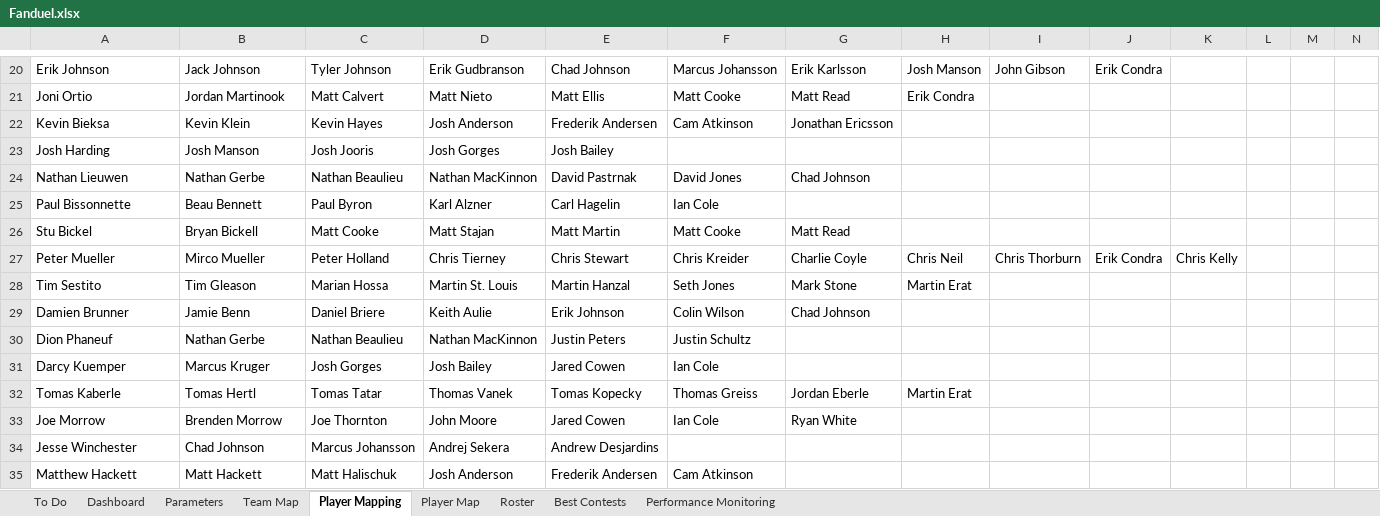
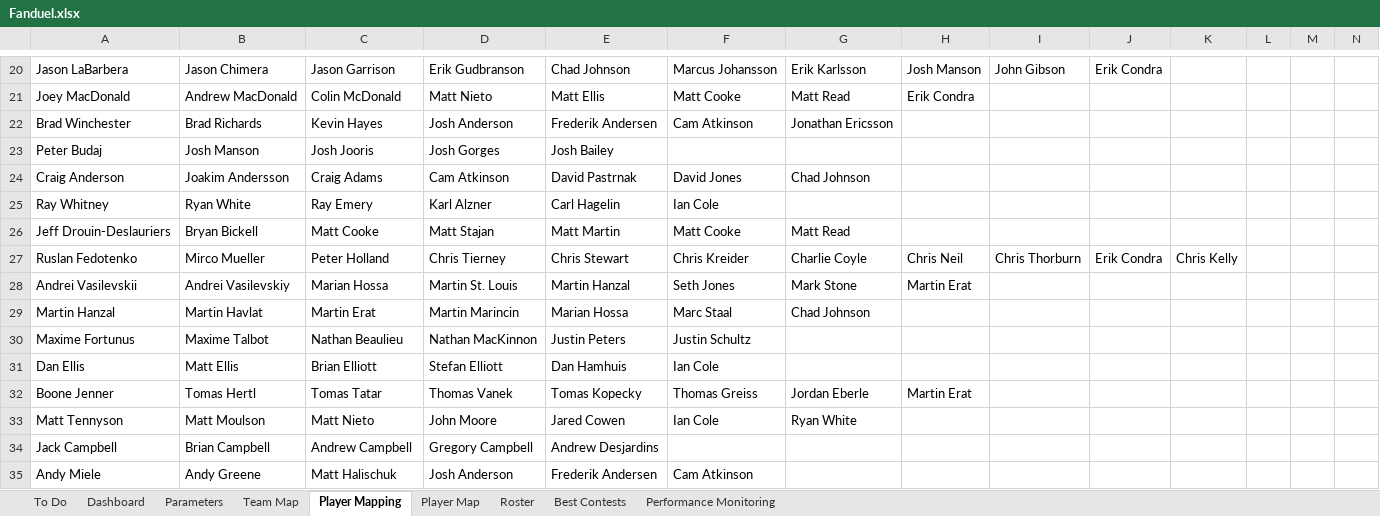
Before and after one commit to cole-maclean/fanduel, an Excel workbook: Fanduel.xlsx, sheet Player Mapping, drawn as a sheet; only a part is shown, gaps mark what is left out; values as stored, in another font and other column widths than the file's, no borders; removed rows and columns are numbered as before the commit, all else as after; rows hold the shown columns only; the diff covers the shown part only; the diff names each change by its address in the sheet, - before the commit and + after, or states it on an @@ line.

```diff
--- a/Fanduel.xlsx (sheet Player Mapping)
+++ b/Fanduel.xlsx (sheet Player Mapping)
-A20: Erik Johnson
+A20: Jason LaBarbera
-B20: Jack Johnson
+B20: Jason Chimera
-C20: Tyler Johnson
+C20: Jason Garrison
-A21: Joni Ortio
+A21: Joey MacDonald
-B21: Jordan Martinook
+B21: Andrew MacDonald
-C21: Matt Calvert
+C21: Colin McDonald
-A22: Kevin Bieksa
+A22: Brad Winchester
-B22: Kevin Klein
+B22: Brad Richards
-A23: Josh Harding
+A23: Peter Budaj
-row 24: Nathan Lieuwen | Nathan Gerbe | Nathan Beaulieu | Nathan MacKinnon | David Pastrnak | David Jones | Chad Johnson
+row 24: Craig Anderson | Joakim Andersson | Craig Adams | Cam Atkinson | David Pastrnak | David Jones | Chad Johnson
-A25: Paul Bissonnette
+A25: Ray Whitney
-B25: Beau Bennett
+B25: Ryan White
-C25: Paul Byron
+C25: Ray Emery
-A26: Stu Bickel
+A26: Jeff Drouin-Deslauriers
-A27: Peter Mueller
+A27: Ruslan Fedotenko
-A28: Tim Sestito
+A28: Andrei Vasilevskii
-B28: Tim Gleason
+B28: Andrei Vasilevskiy
-row 29: Damien Brunner | Jamie Benn | Daniel Briere | Keith Aulie | Erik Johnson | Colin Wilson | Chad Johnson
+row 29: Martin Hanzal | Martin Havlat | Martin Erat | Martin Marincin | Marian Hossa | Marc Staal | Chad Johnson
-A30: Dion Phaneuf
+A30: Maxime Fortunus
-B30: Nathan Gerbe
+B30: Maxime Talbot
-row 31: Darcy Kuemper | Marcus Kruger | Josh Gorges | Josh Bailey | Jared Cowen | Ian Cole
+row 31: Dan Ellis | Matt Ellis | Brian Elliott | Stefan Elliott | Dan Hamhuis | Ian Cole
-A32: Tomas Kaberle
+A32: Boone Jenner
-A33: Joe Morrow
+A33: Matt Tennyson
-B33: Brenden Morrow
+B33: Matt Moulson
-C33: Joe Thornton
+C33: Matt Nieto
-row 34: Jesse Winchester | Chad Johnson | Marcus Johansson | Andrej Sekera | Andrew Desjardins
+row 34: Jack Campbell | Brian Campbell | Andrew Campbell | Gregory Campbell | Andrew Desjardins
-A35: Matthew Hackett
+A35: Andy Miele
-B35: Matt Hackett
+B35: Andy Greene
```
Also changed, not shown: 14 added rows, 14 removed rows and 77 edited cells elsewhere in this sheet, charts or pictures, 8 other files.
